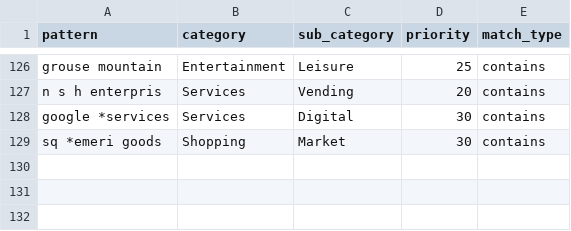
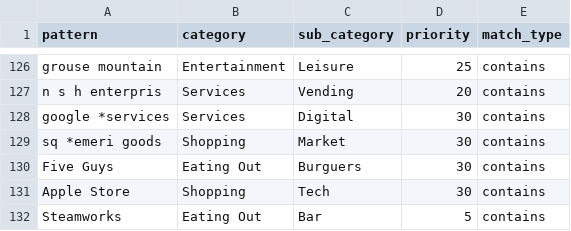
Before and after one commit to Lucasyuki01/Personal-Finance-Analysis, a CSV file: config/pos_rules.csv, drawn as a sheet; only a part is shown, gaps mark what is left out; the diff names each change by its address in the sheet, - before the commit and + after, or states it on an @@ line.

Commit message:
New Itens

```diff
--- a/config/pos_rules.csv
+++ b/config/pos_rules.csv
+row 130: Five Guys | Eating Out | Burguers | 30 | contains
+row 131: Apple Store | Shopping | Tech | 30 | contains
+row 132: Steamworks | Eating Out | Bar | 5 | contains
```
